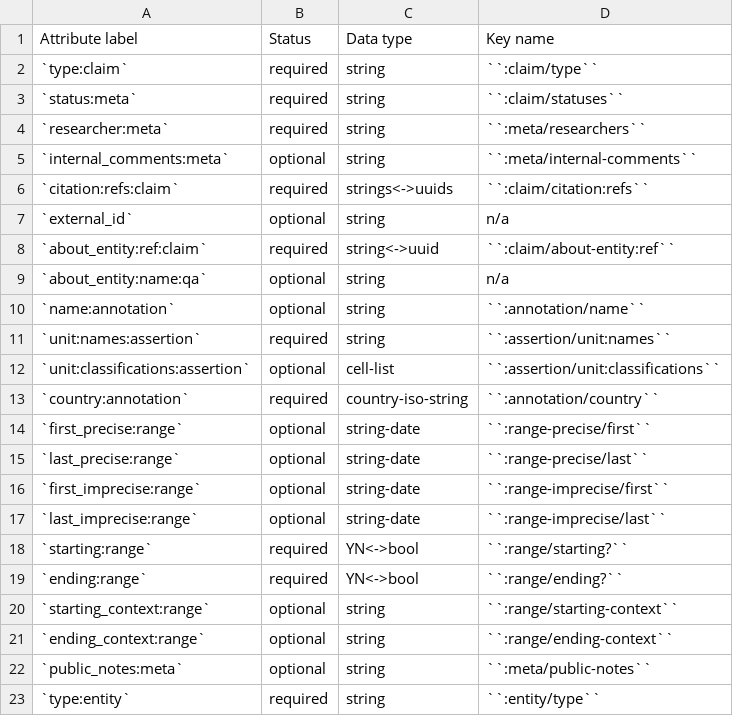
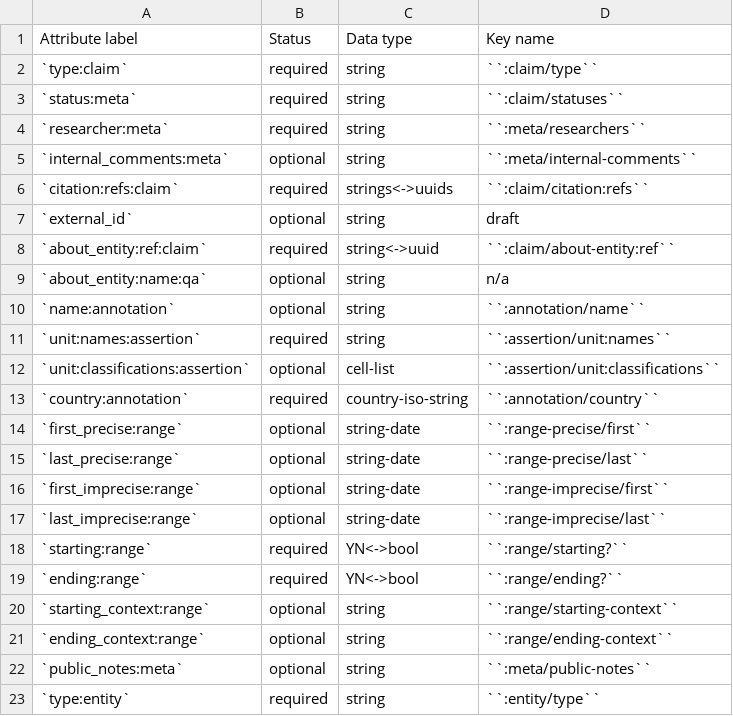
Before and after one commit to security-force-monitor/research-handbook, a CSV file: source/_static/cluster-unit-fields.csv, drawn as a sheet.

Commit message:
Update cluster-unit-fields.csv

```diff
--- a/source/_static/cluster-unit-fields.csv
+++ b/source/_static/cluster-unit-fields.csv
@@ -6,3 +6,3 @@ Attribute label , Status , Data type , Key name
 `citation:refs:claim` , required , strings<->uuids , ``:claim/citation:refs``
-`external_id` , optional , string , n/a
+`external_id` , optional , string , draft
 `about_entity:ref:claim` , required , string<->uuid , ``:claim/about-entity:ref``
```
